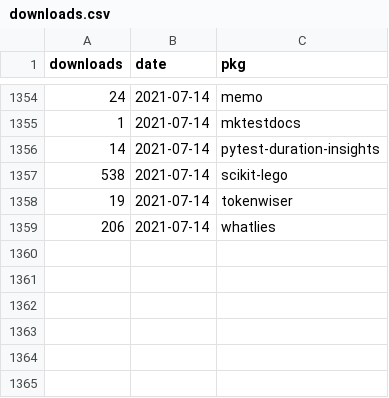
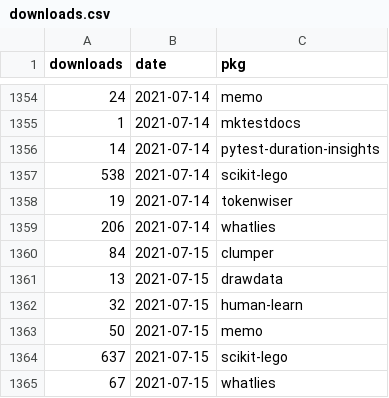
Before and after one commit to koaning/kolektor, a CSV file: data/pepy/downloads.csv, drawn as a sheet; only a part is shown, gaps mark what is left out; the diff names each change by its address in the sheet, - before the commit and + after, or states it on an @@ line.

```diff
--- a/data/pepy/downloads.csv
+++ b/data/pepy/downloads.csv
+row 1360: 84 | 2021-07-15 | clumper
+row 1361: 13 | 2021-07-15 | drawdata
+row 1362: 32 | 2021-07-15 | human-learn
+row 1363: 50 | 2021-07-15 | memo
+row 1364: 637 | 2021-07-15 | scikit-lego
+row 1365: 67 | 2021-07-15 | whatlies
```
Also changed, not shown: 6 other files.
